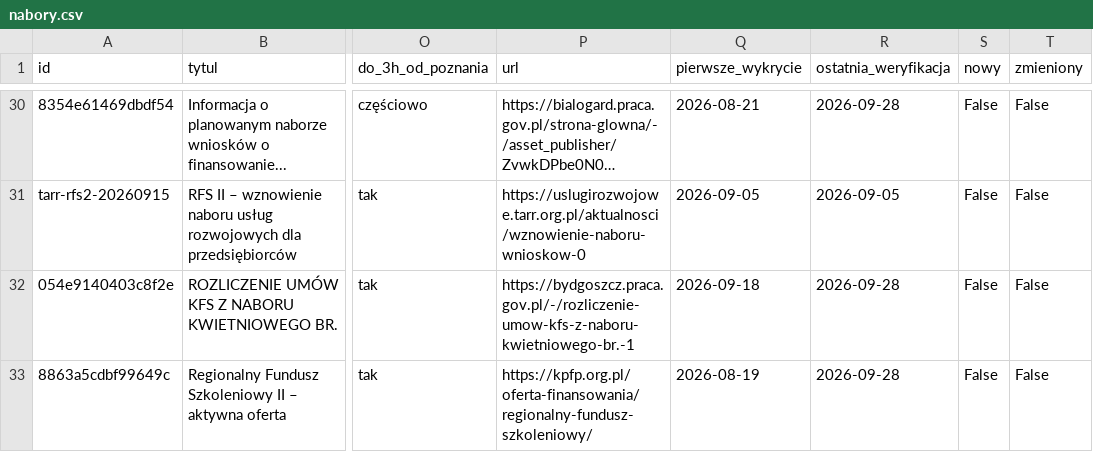
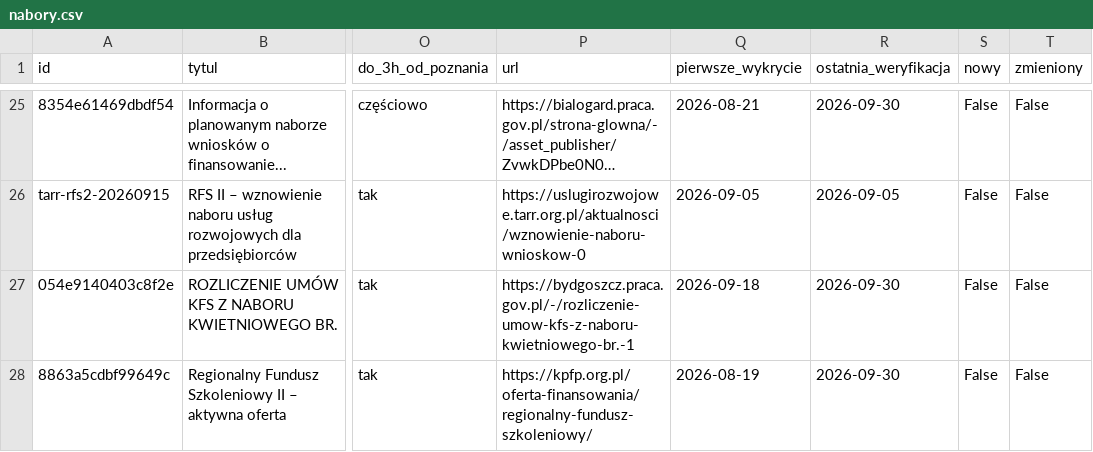
Before and after one commit to AnetaIdczak/monitor-naborow-szkoleniowych, a CSV file: data/nabory.csv, drawn as a sheet; only a part is shown, gaps mark what is left out; long unchanged cells end in …; addresses are those after the commit; the diff covers the shown part only; the diff names each change by its address in the sheet, - before the commit and + after, or states it on an @@ line.

```diff
--- a/data/nabory.csv
+++ b/data/nabory.csv
-R25 (ostatnia_weryfikacja): 2026-09-28
+R25 (ostatnia_weryfikacja): 2026-09-30
-R27:R28 (ostatnia_weryfikacja): 2026-09-28
+R27:R28 (ostatnia_weryfikacja): 2026-09-30
```
Also changed, not shown: 5 removed rows and 26 edited cells elsewhere in this file, 3 other files.
